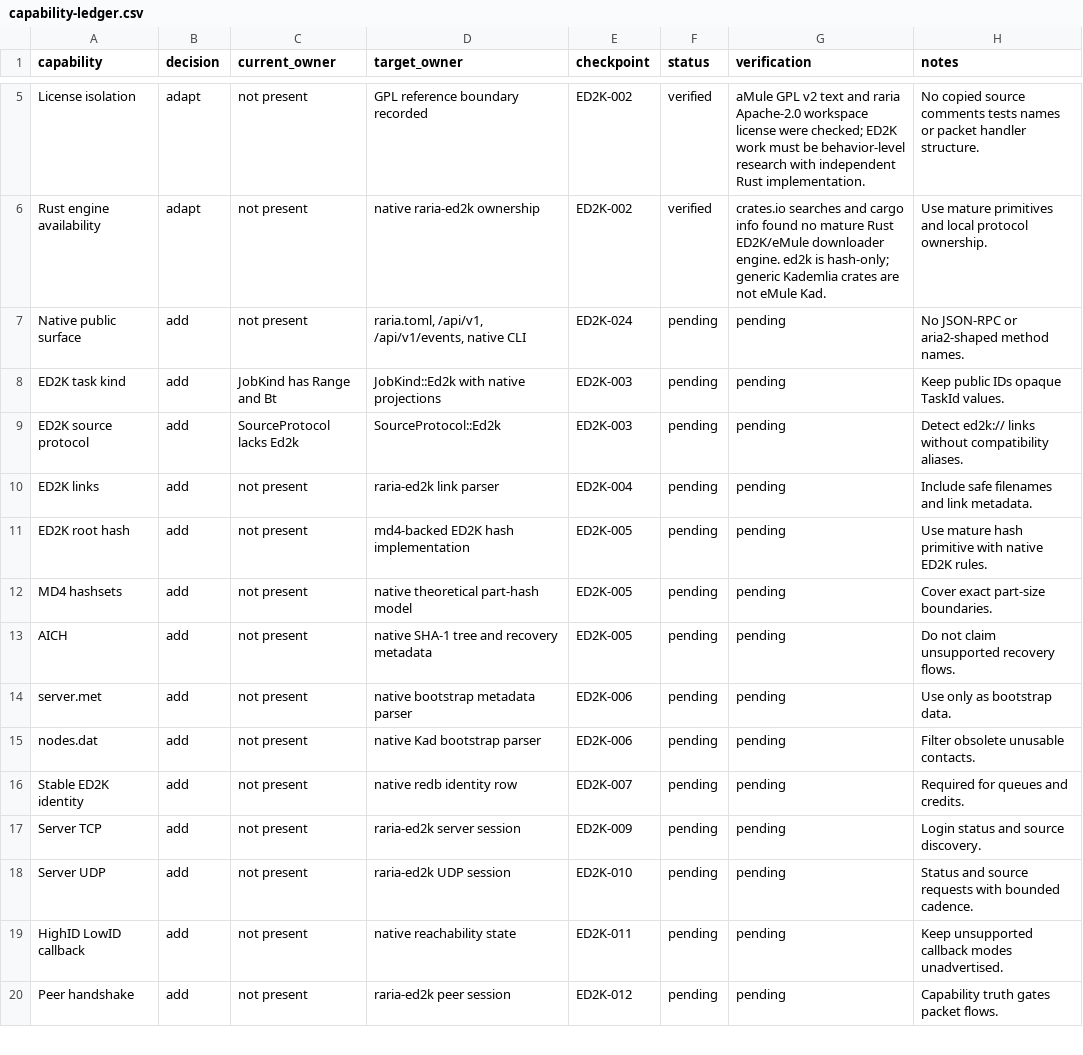
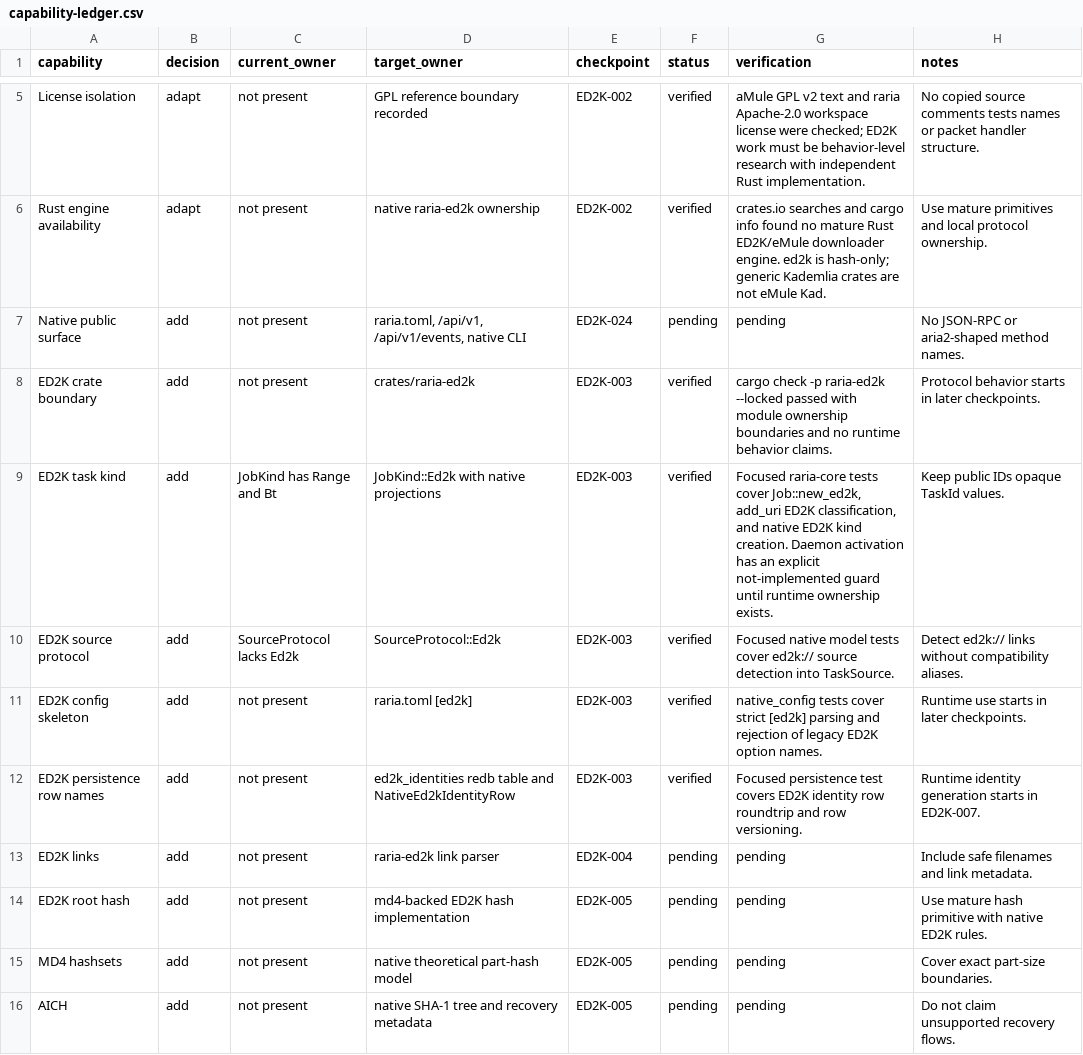
Before and after one commit to AnInsomniacy/raria, a CSV file: docs/core-modernization/ed2k-native/capability-ledger.csv, drawn as a sheet; only a part is shown, gaps mark what is left out; the shorter side is filled out with more unchanged rows.

Commit message:
feat: add native ED2K crate boundary

```diff
--- a/docs/core-modernization/ed2k-native/capability-ledger.csv
+++ b/docs/core-modernization/ed2k-native/capability-ledger.csv
@@ -7,4 +7,7 @@ Rust engine availability,adapt,not present,native raria-ed2k ownership,ED2K-002,
 Native public surface,add,not present,"raria.toml, /api/v1, /api/v1/events, native CLI",ED2K-024,pending,pending,No JSON-RPC or aria2-shaped method names.
-ED2K task kind,add,JobKind has Range and Bt,JobKind::Ed2k with native projections,ED2K-003,pending,pending,Keep public IDs opaque TaskId values.
-ED2K source protocol,add,SourceProtocol lacks Ed2k,SourceProtocol::Ed2k,ED2K-003,pending,pending,Detect ed2k:// links without compatibility aliases.
+ED2K crate boundary,add,not present,crates/raria-ed2k,ED2K-003,verified,"cargo check -p raria-ed2k --locked passed with module ownership boundaries and no runtime behavior claims.",Protocol behavior starts in later checkpoints.
+ED2K task kind,add,JobKind has Range and Bt,JobKind::Ed2k with native projections,ED2K-003,verified,"Focused raria-core tests cover Job::new_ed2k, add_uri ED2K classification, and native ED2K kind creation. Daemon activation has an explicit not-implemented guard until runtime ownership exists.",Keep public IDs opaque TaskId values.
+ED2K source protocol,add,SourceProtocol lacks Ed2k,SourceProtocol::Ed2k,ED2K-003,verified,"Focused native model tests cover ed2k:// source detection into TaskSource.",Detect ed2k:// links without compatibility aliases.
+ED2K config skeleton,add,not present,raria.toml [ed2k],ED2K-003,verified,"native_config tests cover strict [ed2k] parsing and rejection of legacy ED2K option names.",Runtime use starts in later checkpoints.
+ED2K persistence row names,add,not present,ed2k_identities redb table and NativeEd2kIdentityRow,ED2K-003,verified,"Focused persistence test covers ED2K identity row roundtrip and row versioning.",Runtime identity generation starts in ED2K-007.
 ED2K links,add,not present,raria-ed2k link parser,ED2K-004,pending,pending,Include safe filenames and link metadata.
```
Also changed, not shown: docs/core-modernization/ed2k-native/checkpoints/ED2K-003-crate-model.csv, docs/core-modernization/ed2k-native/roadmap.csv, 22 other files.
